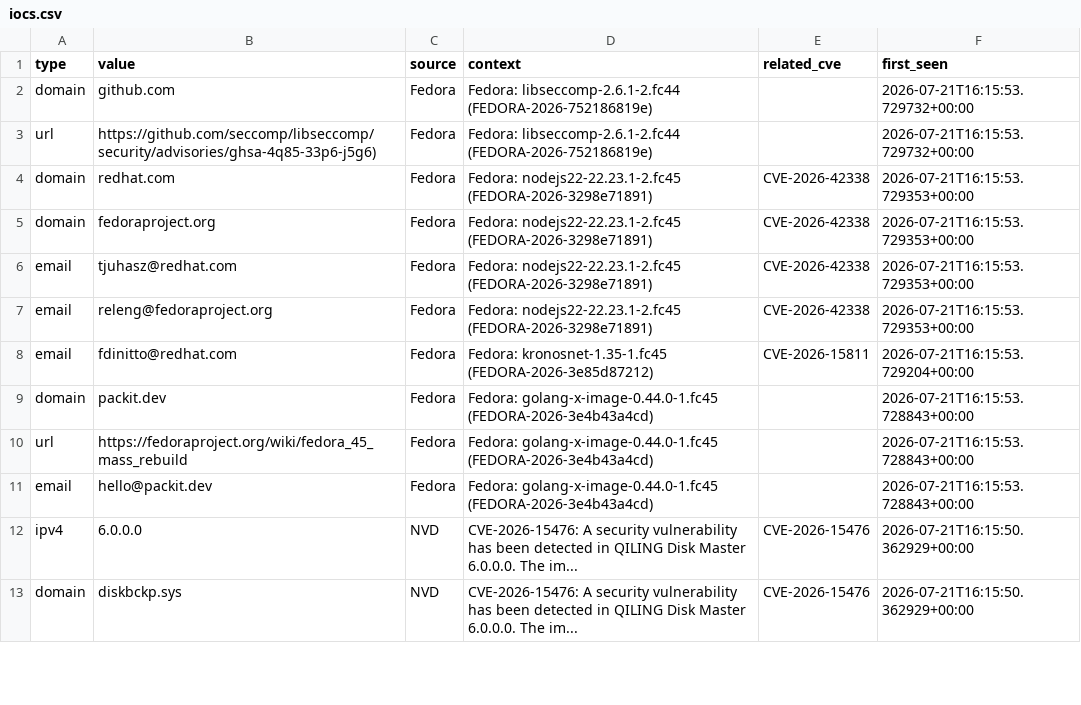
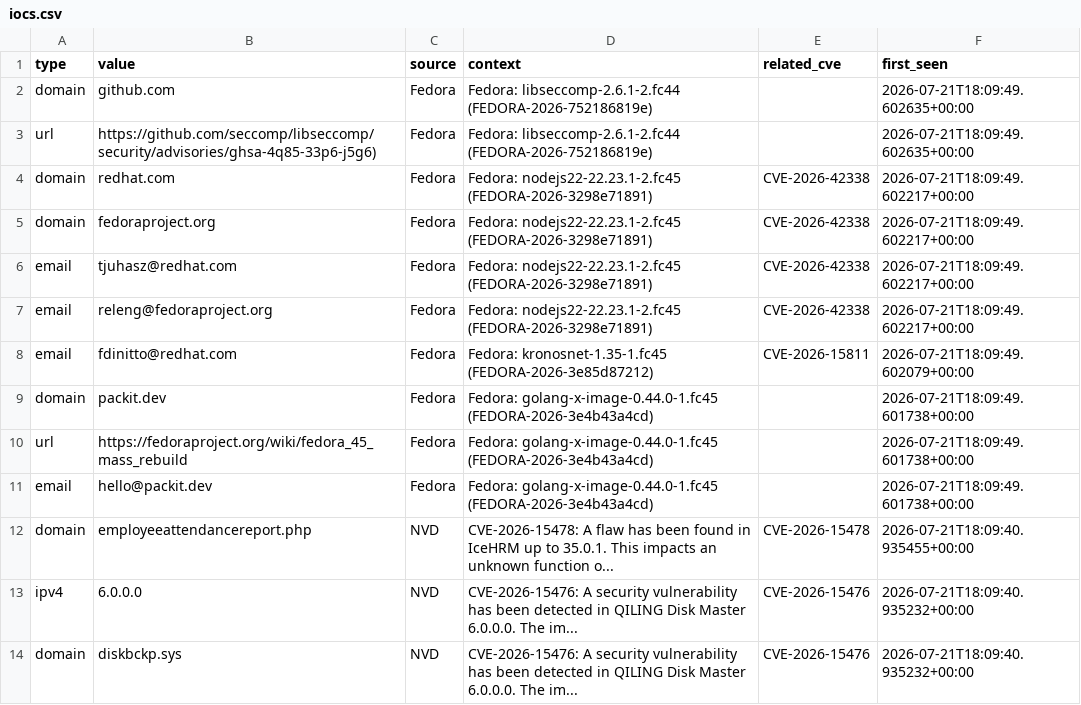
Before and after one commit to priyanshu965/Cyberwatch, a CSV file: data/exports/iocs.csv, drawn as a sheet; only a part is shown; the diff covers the shown part only.

```diff
--- a/data/exports/iocs.csv
+++ b/data/exports/iocs.csv
@@ -1,13 +1,14 @@
 type,value,source,context,related_cve,first_seen
-domain,github.com,Fedora,Fedora: libseccomp-2.6.1-2.fc44 (FEDORA-2026-752186819e),,2026-07-21T16:15:53.729732+00:00
-url,https://github.com/seccomp/libseccomp/security/advisories/ghsa-4q85-33p6-j5g6),Fedora,Fedora: libseccomp-2.6.1-2.fc44 (FEDORA-2026-752186819e),,2026-07-21T16:15:53.729732+00:00
-domain,redhat.com,Fedora,Fedora: nodejs22-22.23.1-2.fc45 (FEDORA-2026-3298e71891),CVE-2026-42338,2026-07-21T16:15:53.729353+00:00
-domain,fedoraproject.org,Fedora,Fedora: nodejs22-22.23.1-2.fc45 (FEDORA-2026-3298e71891),CVE-2026-42338,2026-07-21T16:15:53.729353+00:00
-email,tjuhasz@redhat.com,Fedora,Fedora: nodejs22-22.23.1-2.fc45 (FEDORA-2026-3298e71891),CVE-2026-42338,2026-07-21T16:15:53.729353+00:00
-email,releng@fedoraproject.org,Fedora,Fedora: nodejs22-22.23.1-2.fc45 (FEDORA-2026-3298e71891),CVE-2026-42338,2026-07-21T16:15:53.729353+00:00
-email,fdinitto@redhat.com,Fedora,Fedora: kronosnet-1.35-1.fc45 (FEDORA-2026-3e85d87212),CVE-2026-15811,2026-07-21T16:15:53.729204+00:00
-domain,packit.dev,Fedora,Fedora: golang-x-image-0.44.0-1.fc45 (FEDORA-2026-3e4b43a4cd),,2026-07-21T16:15:53.728843+00:00
-url,https://fedoraproject.org/wiki/fedora_45_mass_rebuild,Fedora,Fedora: golang-x-image-0.44.0-1.fc45 (FEDORA-2026-3e4b43a4cd),,2026-07-21T16:15:53.728843+00:00
-email,hello@packit.dev,Fedora,Fedora: golang-x-image-0.44.0-1.fc45 (FEDORA-2026-3e4b43a4cd),,2026-07-21T16:15:53.728843+00:00
-ipv4,6.0.0.0,NVD,CVE-2026-15476: A security vulnerability has been detected in QILING Disk Master 6.0.0.0. The im...,CVE-2026-15476,2026-07-21T16:15:50.362929+00:00
-domain,diskbckp.sys,NVD,CVE-2026-15476: A security vulnerability has been detected in QILING Disk Master 6.0.0.0. The im...,CVE-2026-15476,2026-07-21T16:15:50.362929+00:00
+domain,github.com,Fedora,Fedora: libseccomp-2.6.1-2.fc44 (FEDORA-2026-752186819e),,2026-07-21T18:09:49.602635+00:00
+url,https://github.com/seccomp/libseccomp/security/advisories/ghsa-4q85-33p6-j5g6),Fedora,Fedora: libseccomp-2.6.1-2.fc44 (FEDORA-2026-752186819e),,2026-07-21T18:09:49.602635+00:00
+domain,redhat.com,Fedora,Fedora: nodejs22-22.23.1-2.fc45 (FEDORA-2026-3298e71891),CVE-2026-42338,2026-07-21T18:09:49.602217+00:00
+domain,fedoraproject.org,Fedora,Fedora: nodejs22-22.23.1-2.fc45 (FEDORA-2026-3298e71891),CVE-2026-42338,2026-07-21T18:09:49.602217+00:00
+email,tjuhasz@redhat.com,Fedora,Fedora: nodejs22-22.23.1-2.fc45 (FEDORA-2026-3298e71891),CVE-2026-42338,2026-07-21T18:09:49.602217+00:00
+email,releng@fedoraproject.org,Fedora,Fedora: nodejs22-22.23.1-2.fc45 (FEDORA-2026-3298e71891),CVE-2026-42338,2026-07-21T18:09:49.602217+00:00
+email,fdinitto@redhat.com,Fedora,Fedora: kronosnet-1.35-1.fc45 (FEDORA-2026-3e85d87212),CVE-2026-15811,2026-07-21T18:09:49.602079+00:00
+domain,packit.dev,Fedora,Fedora: golang-x-image-0.44.0-1.fc45 (FEDORA-2026-3e4b43a4cd),,2026-07-21T18:09:49.601738+00:00
+url,https://fedoraproject.org/wiki/fedora_45_mass_rebuild,Fedora,Fedora: golang-x-image-0.44.0-1.fc45 (FEDORA-2026-3e4b43a4cd),,2026-07-21T18:09:49.601738+00:00
+email,hello@packit.dev,Fedora,Fedora: golang-x-image-0.44.0-1.fc45 (FEDORA-2026-3e4b43a4cd),,2026-07-21T18:09:49.601738+00:00
+domain,employeeattendancereport.php,NVD,CVE-2026-15478: A flaw has been found in IceHRM up to 35.0.1. This impacts an unknown function o...,CVE-2026-15478,2026-07-21T18:09:40.935455+00:00
+ipv4,6.0.0.0,NVD,CVE-2026-15476: A security vulnerability has been detected in QILING Disk Master 6.0.0.0. The im...,CVE-2026-15476,2026-07-21T18:09:40.935232+00:00
+domain,diskbckp.sys,NVD,CVE-2026-15476: A security vulnerability has been detected in QILING Disk Master 6.0.0.0. The im...,CVE-2026-15476,2026-07-21T18:09:40.935232+00:00
```
Also changed, not shown: 1 added row, 1 removed row and 11 edited cells elsewhere in this file, 7 other files.
